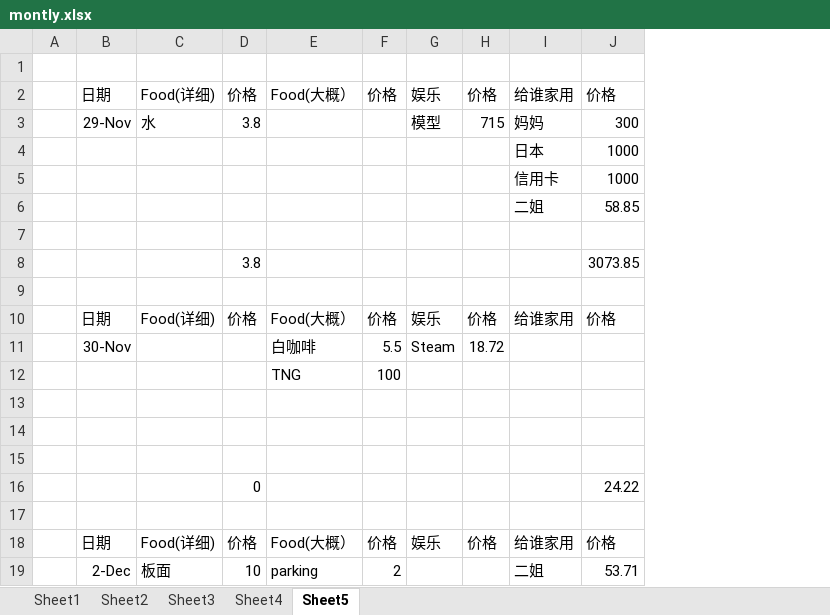
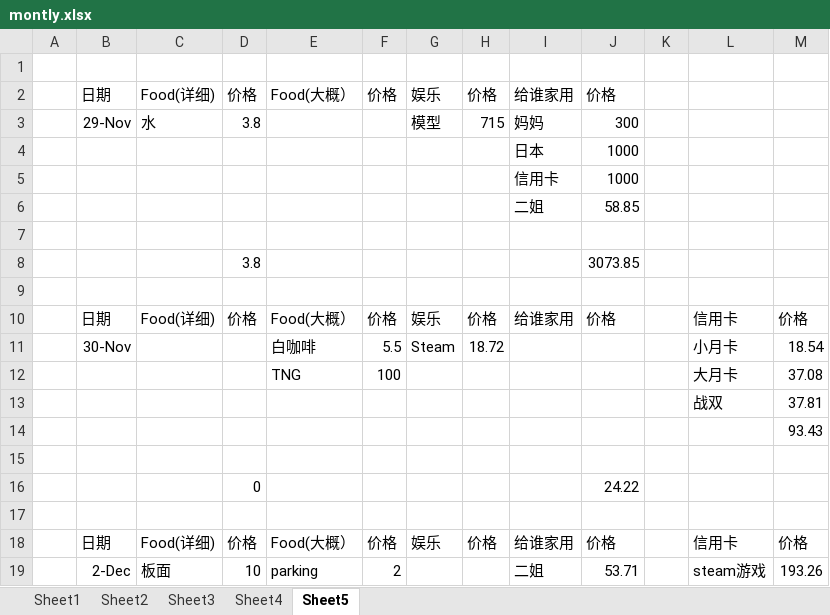
Before and after one commit to KarsengYapPrivate/NoteBook, an Excel workbook: montly.xlsx, sheet Sheet5, drawn as a sheet; only a part is shown; values as stored, in another font and other column widths than the file's, no borders; the diff covers the shown part only; the diff names each change by its address in the sheet, - before the commit and + after, or states it on an @@ line.

```diff
--- a/montly.xlsx (sheet Sheet5)
+++ b/montly.xlsx (sheet Sheet5)
+column K, empty
+column L, rows 10-19: 信用卡 | 小月卡 | 大月卡 | 战双 |  |  |  |  | 信用卡 | steam游戏
+column M, rows 10-19: 价格 | 18.54 | 37.08 | 37.81 | 93.43 |  |  |  | 价格 | 193.26
-row 13: (empty)
+row 13:  |  |  |  |  |  |  |  |  |  |  | 战双 | 37.81
```
Also changed, not shown: 48 added rows and 4 edited cells elsewhere in this sheet.
